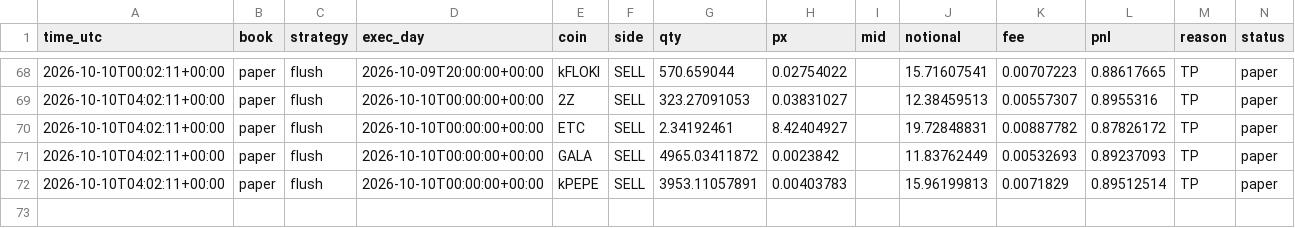
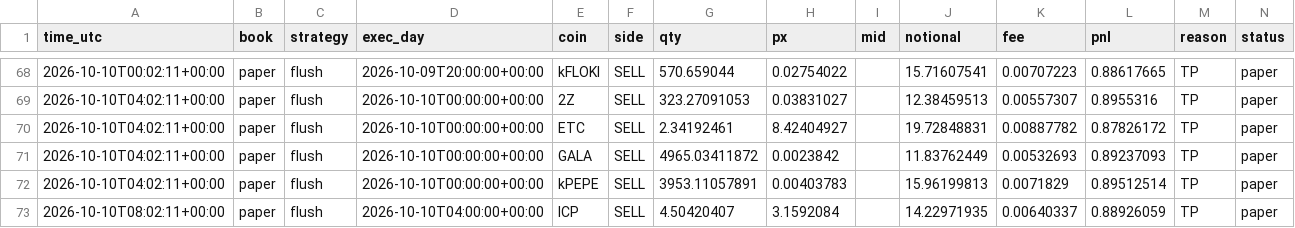
Before and after one commit to daijobudesu69/Crypto-REM, a CSV file: state/orders.csv, drawn as a sheet; only a part is shown, gaps mark what is left out; the diff names each change by its address in the sheet, - before the commit and + after, or states it on an @@ line.

```diff
--- a/state/orders.csv
+++ b/state/orders.csv
+row 73: 2026-10-10T08:02:11+00:00 | paper | flush | 2026-10-10T04:00:00+00:00 | ICP | SELL | 4.50420407 | 3.1592084 |  | 14.22971935 | 0.00640337 | 0.88926059 | TP | paper
```
Also changed, not shown: state/flush_signals.csv, state/flush_trades.csv, 2 other files.
